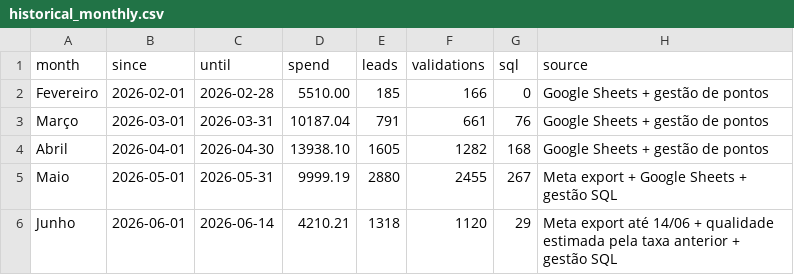
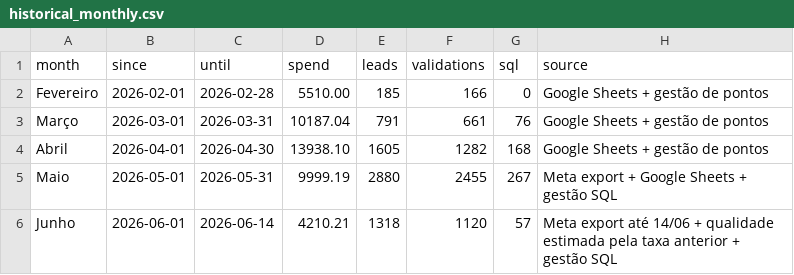
Before and after one commit to industriafox-cmd/eletrocircular, a CSV file: meta_api/historical_monthly.csv, drawn as a sheet.

Commit message:
Atualiza SQL de junho para 57 no historico

```diff
--- a/meta_api/historical_monthly.csv
+++ b/meta_api/historical_monthly.csv
@@ -5,2 +5,2 @@ Abril,2026-04-01,2026-04-30,13938.10,1605,1282,168,Google Sheets + gestão de po
 Maio,2026-05-01,2026-05-31,9999.19,2880,2455,267,Meta export + Google Sheets + gestão SQL
-Junho,2026-06-01,2026-06-14,4210.21,1318,1120,29,Meta export até 14/06 + qualidade estimada pela taxa anterior + gestão SQL
+Junho,2026-06-01,2026-06-14,4210.21,1318,1120,57,Meta export até 14/06 + qualidade estimada pela taxa anterior + gestão SQL
```
